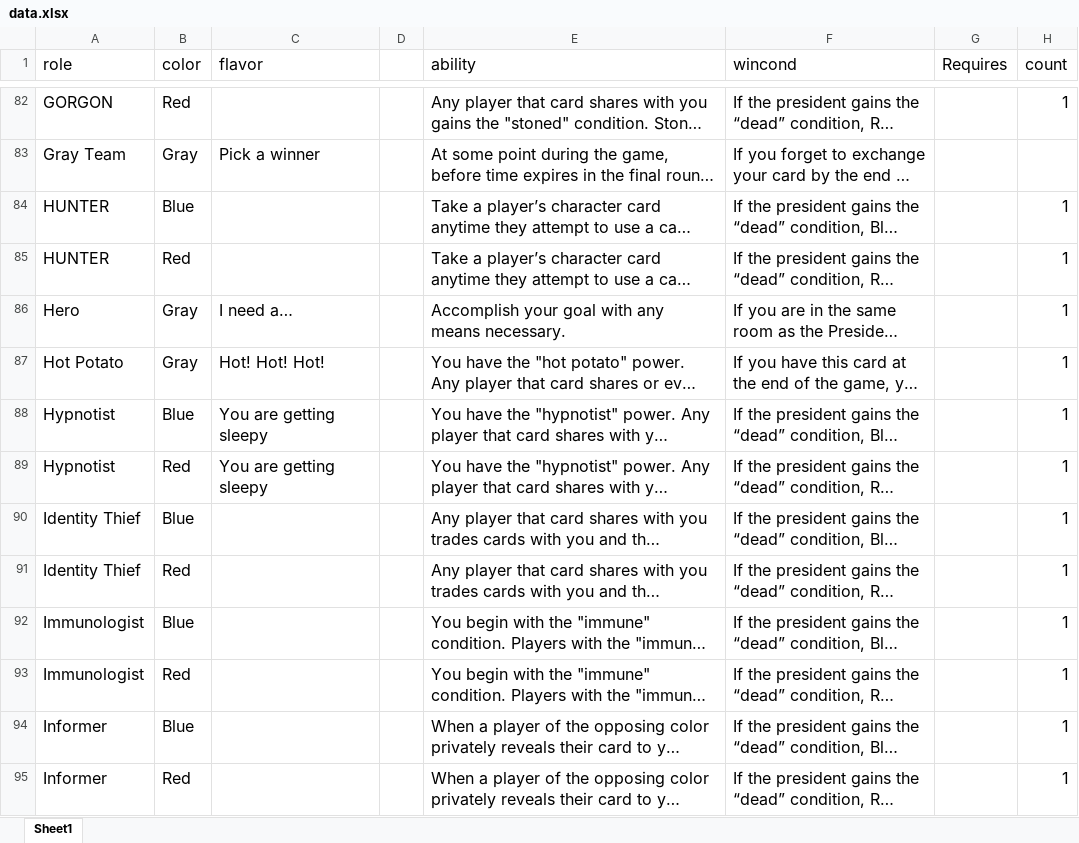
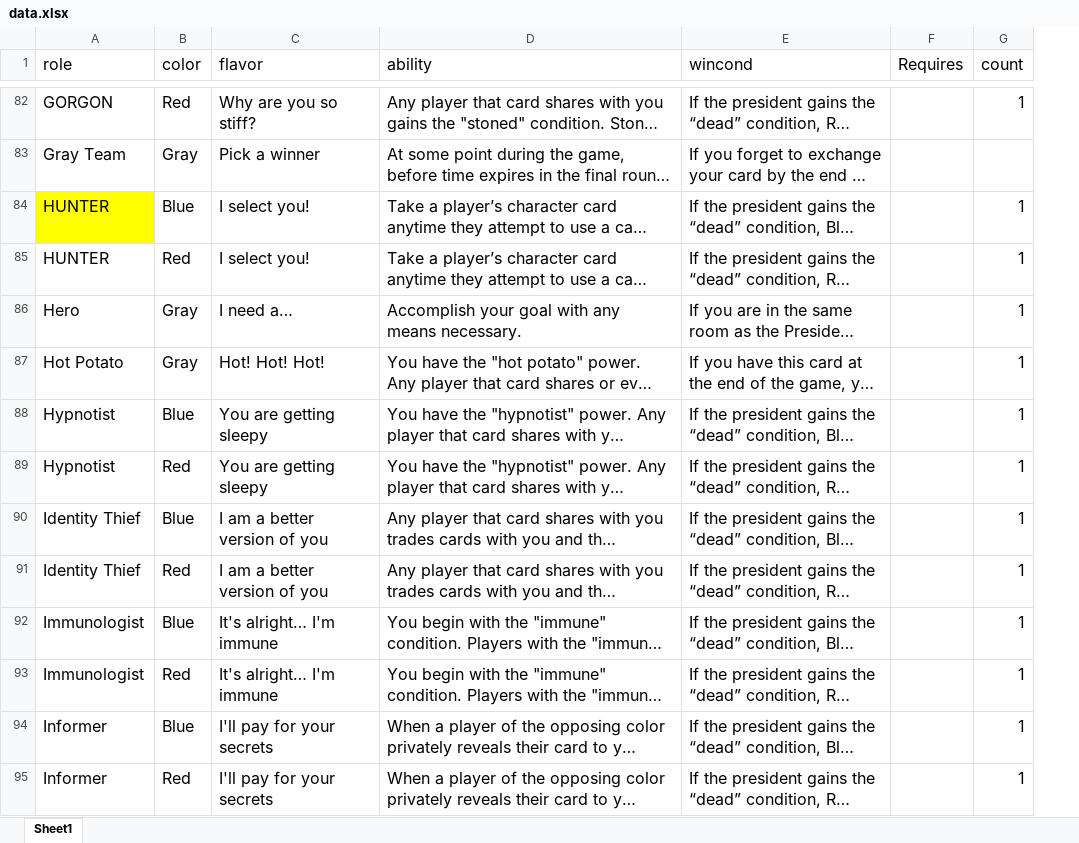
Before and after one commit to ZekNikZ/TRAAB_Cards, an Excel workbook: data.xlsx, sheet Sheet1, drawn as a sheet; only a part is shown, gaps mark what is left out; long unchanged cells end in …; values as stored, in another font and other column widths than the file's, no borders; removed rows and columns are numbered as before the commit, all else as after; the diff covers the shown part only; the diff names each change by its address in the sheet, - before the commit and + after, or states it on an @@ line.

```diff
--- a/data.xlsx (sheet Sheet1)
+++ b/data.xlsx (sheet Sheet1)
-column D, empty
-C82 (flavor): (empty)
+C82 (flavor): Why are you so stiff?
-A84 fill: none
+A84 fill: #FFFF00
-C84:C85 (flavor): (empty)
+C84:C85 (flavor): I select you!
-C90:C91 (flavor): (empty)
+C90:C91 (flavor): I am a better version of you
-C92:C93 (flavor): (empty)
+C92:C93 (flavor): It's alright… I'm immune
-C94:C95 (flavor): (empty)
+C94:C95 (flavor): I'll pay for your secrets
```
Also changed, not shown: 2 added rows, 1 removed row, 159 edited cells and cell formats elsewhere in this sheet, 1 other file.
